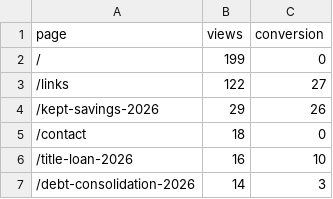
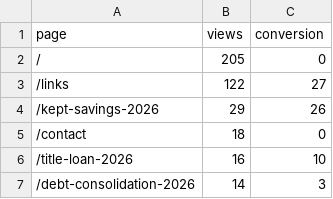
Before and after one commit to kunanonmaneerat-stack/ngernduangold-site, a CSV file: automation-log/ga4-pages.csv, drawn as a sheet; only a part is shown; the diff covers the shown part only.

```diff
--- a/automation-log/ga4-pages.csv
+++ b/automation-log/ga4-pages.csv
@@ -1,3 +1,3 @@
 page,views,conversion
-/,199,0
+/,205,0
 /links,122,27
```
Also changed, not shown: 6 added rows and 1 removed row elsewhere in this file, 32 other files.
